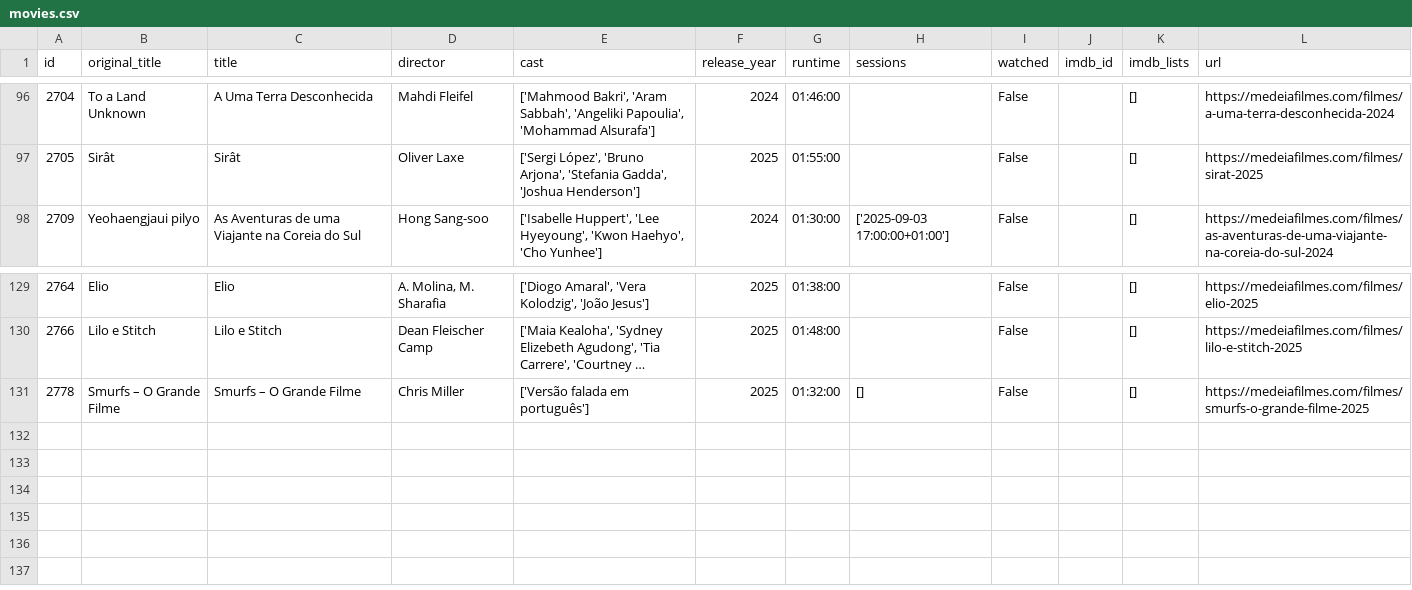
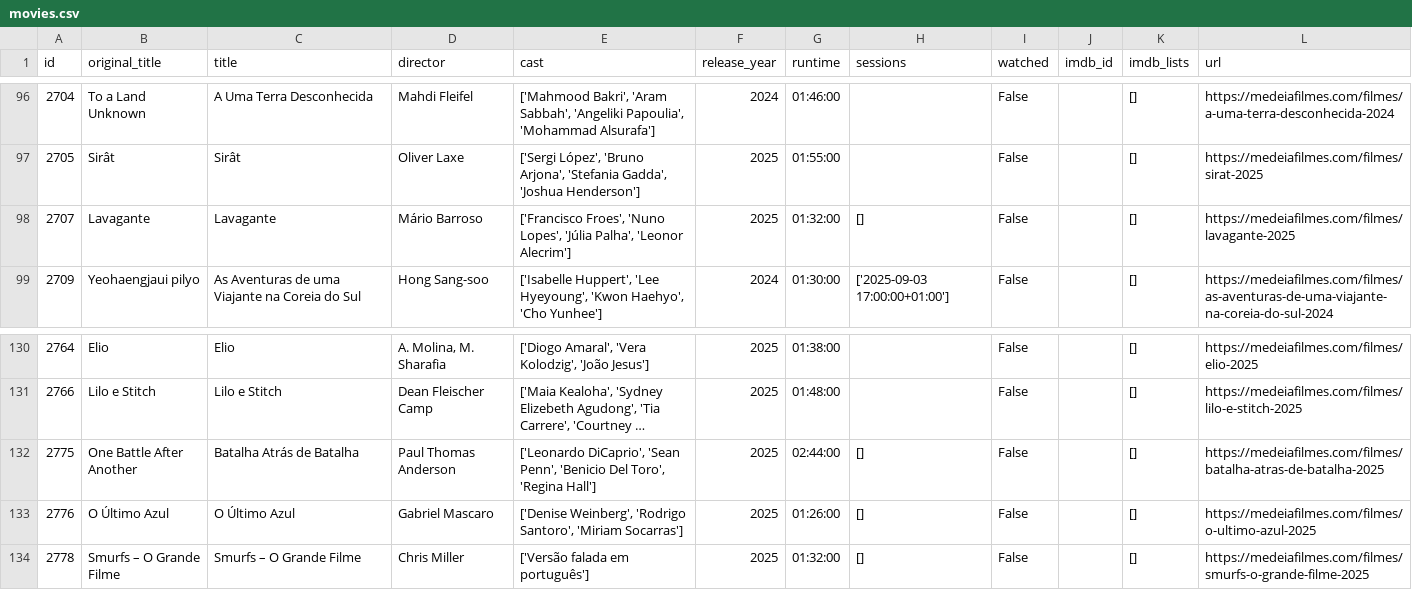
Before and after one commit to andrebastosdias/medeia-imdb, a CSV file: data/movies.csv, drawn as a sheet; only a part is shown, gaps mark what is left out; long unchanged cells end in …; the diff names each change by its address in the sheet, - before the commit and + after, or states it on an @@ line.

```diff
--- a/data/movies.csv
+++ b/data/movies.csv
+row 98: 2707 | Lavagante | Lavagante | Mário Barroso | ['Francisco Froes', 'Nuno Lopes', 'Júlia Palha', 'Leonor Alecrim'] | 2025 | 01:32:00 | [] | False |  | [] | https://medeiafilmes.com/filmes/lavagante-2025
+row 132: 2775 | One Battle After Another | Batalha Atrás de Batalha | Paul Thomas Anderson | ['Leonardo DiCaprio', 'Sean Penn', 'Benicio Del Toro', 'Regina Hall'] | 2025 | 02:44:00 | [] | False |  | [] | https://medeiafilmes.com/filmes/batalha-atras-de-batalha-2025
+row 133: 2776 | O Último Azul | O Último Azul | Gabriel Mascaro | ['Denise Weinberg', 'Rodrigo Santoro', 'Miriam Socarras'] | 2025 | 01:26:00 | [] | False |  | [] | https://medeiafilmes.com/filmes/o-ultimo-azul-2025
```
